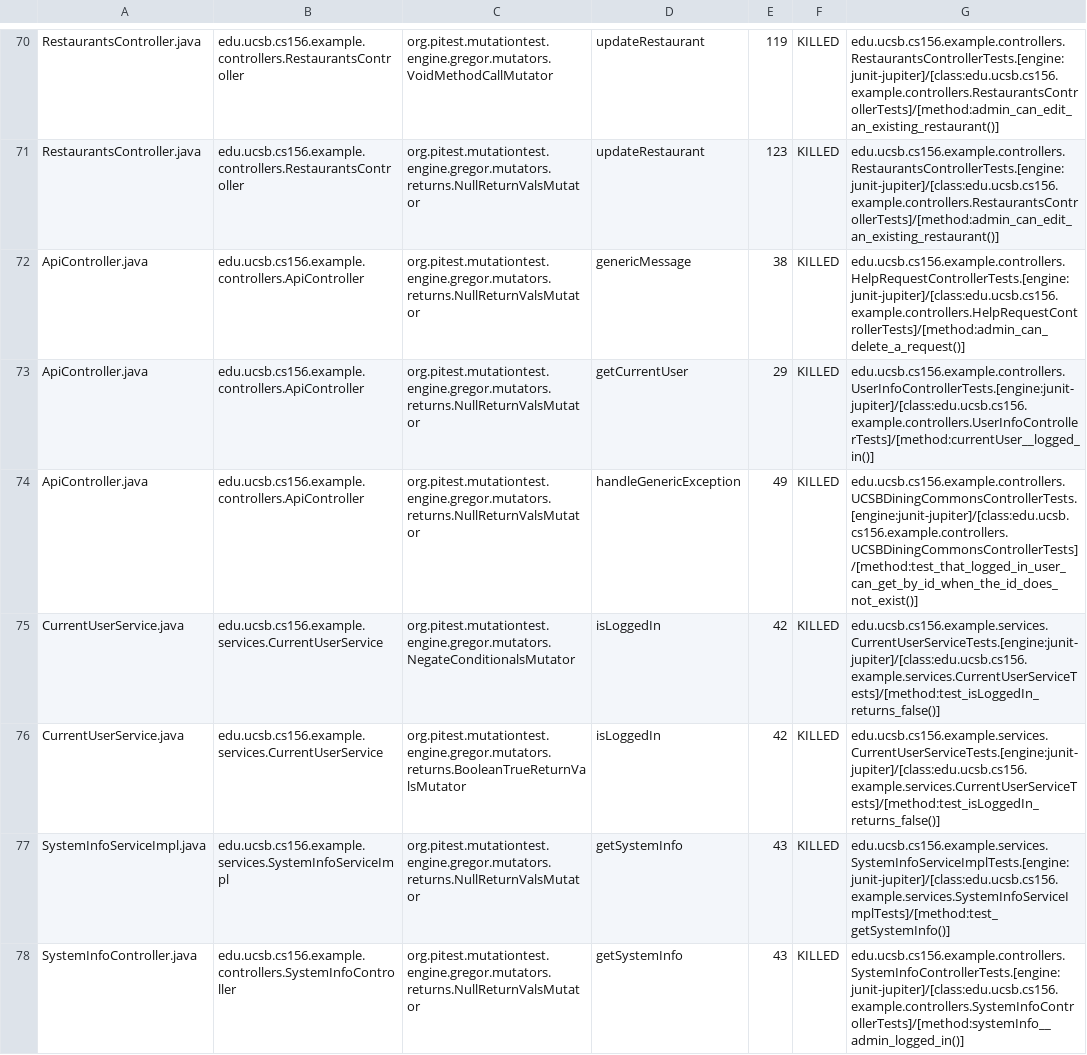
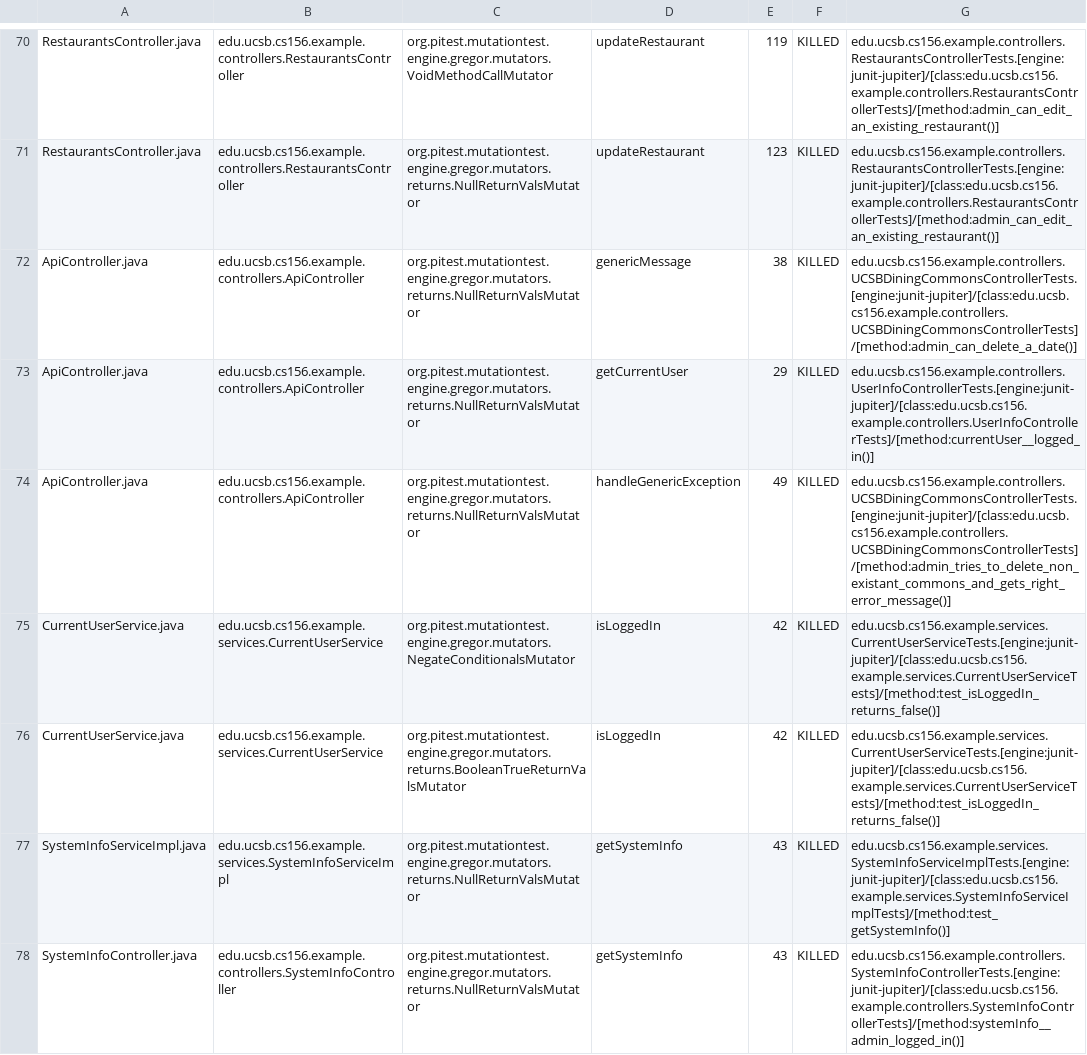
Before and after one commit to ucsb-cs156-s24/team03-s24-4pm-1, a CSV file: prs/68/pitest/mutations.csv, drawn as a sheet; only a part is shown, gaps mark what is left out.

Commit message:
Deploying to gh-pages from @ ucsb-cs156-s24/team03-s24-4pm-1@5eb8ab5f869fee707d8a0fa7392287571151fac8 🚀

```diff
--- a/prs/68/pitest/mutations.csv
+++ b/prs/68/pitest/mutations.csv
@@ -71,5 +71,5 @@ RestaurantsController.java,edu.ucsb.cs156.example.controllers.RestaurantsControl
 RestaurantsController.java,edu.ucsb.cs156.example.controllers.RestaurantsController,org.pitest.mutationtest.engine.gregor.mutators.returns.NullReturnValsMutator,updateRestaurant,123,KILLED,edu.ucsb.cs156.example.controllers.RestaurantsControllerTests.[engine:junit-jupiter]/[class:edu.ucsb.cs156.example.controllers.RestaurantsControllerTests]/[method:admin_can_edit_an_existing_restaurant()]
-ApiController.java,edu.ucsb.cs156.example.controllers.ApiController,org.pitest.mutationtest.engine.gregor.mutators.returns.NullReturnValsMutator,genericMessage,38,KILLED,edu.ucsb.cs156.example.controllers.HelpRequestControllerTests.[engine:junit-jupiter]/[class:edu.ucsb.cs156.example.controllers.HelpRequestControllerTests]/[method:admin_can_delete_a_request()]
+ApiController.java,edu.ucsb.cs156.example.controllers.ApiController,org.pitest.mutationtest.engine.gregor.mutators.returns.NullReturnValsMutator,genericMessage,38,KILLED,edu.ucsb.cs156.example.controllers.UCSBDiningCommonsControllerTests.[engine:junit-jupiter]/[class:edu.ucsb.cs156.example.controllers.UCSBDiningCommonsControllerTests]/[method:admin_can_delete_a_date()]
 ApiController.java,edu.ucsb.cs156.example.controllers.ApiController,org.pitest.mutationtest.engine.gregor.mutators.returns.NullReturnValsMutator,getCurrentUser,29,KILLED,edu.ucsb.cs156.example.controllers.UserInfoControllerTests.[engine:junit-jupiter]/[class:edu.ucsb.cs156.example.controllers.UserInfoControllerTests]/[method:currentUser__logged_in()]
-ApiController.java,edu.ucsb.cs156.example.controllers.ApiController,org.pitest.mutationtest.engine.gregor.mutators.returns.NullReturnValsMutator,handleGenericException,49,KILLED,edu.ucsb.cs156.example.controllers.UCSBDiningCommonsControllerTests.[engine:junit-jupiter]/[class:edu.ucsb.cs156.example.controllers.UCSBDiningCommonsControllerTests]/[method:test_that_logged_in_user_can_get_by_id_when_the_id_does_not_exist()]
+ApiController.java,edu.ucsb.cs156.example.controllers.ApiController,org.pitest.mutationtest.engine.gregor.mutators.returns.NullReturnValsMutator,handleGenericException,49,KILLED,edu.ucsb.cs156.example.controllers.UCSBDiningCommonsControllerTests.[engine:junit-jupiter]/[class:edu.ucsb.cs156.example.controllers.UCSBDiningCommonsControllerTests]/[method:admin_tries_to_delete_non_existant_commons_and_gets_right_error_message()]
 CurrentUserService.java,edu.ucsb.cs156.example.services.CurrentUserService,org.pitest.mutationtest.engine.gregor.mutators.NegateConditionalsMutator,isLoggedIn,42,KILLED,edu.ucsb.cs156.example.services.CurrentUserServiceTests.[engine:junit-jupiter]/[class:edu.ucsb.cs156.example.services.CurrentUserServiceTests]/[method:test_isLoggedIn_returns_false()]
```
Also changed, not shown: 13 other files.
